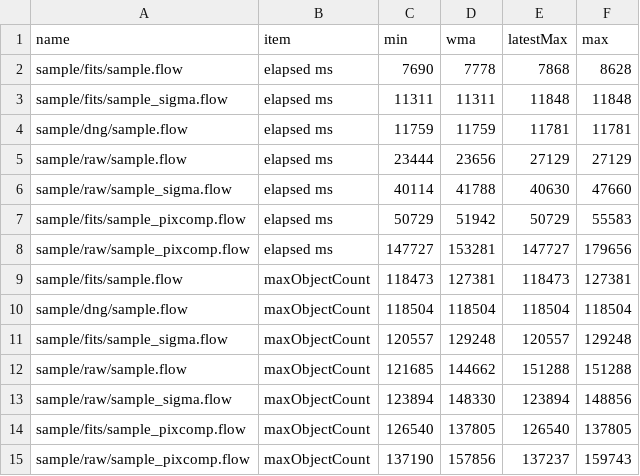
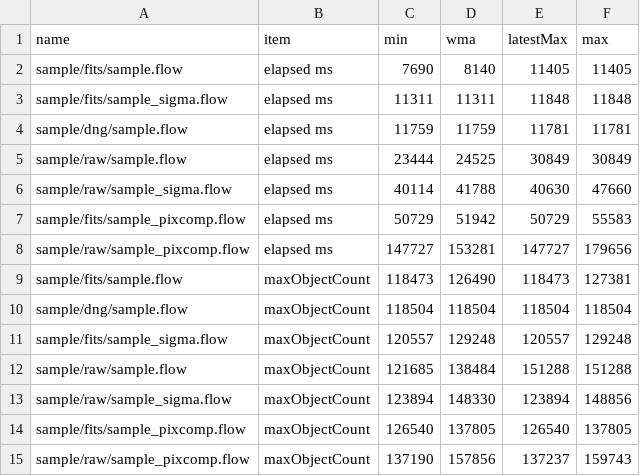
Before and after one commit to Masa-gh1/HoshinoNe, a CSV file: record_8GB_256px_32768_8.csv, drawn as a sheet.

```diff
--- a/record_8GB_256px_32768_8.csv
+++ b/record_8GB_256px_32768_8.csv
@@ -1,6 +1,6 @@
 name,item,min,wma,latestMax,max
-sample/fits/sample.flow,elapsed ms,7690,7778,7868,8628
+sample/fits/sample.flow,elapsed ms,7690,8140,11405,11405
 sample/fits/sample_sigma.flow,elapsed ms,11311,11311,11848,11848
 sample/dng/sample.flow,elapsed ms,11759,11759,11781,11781
-sample/raw/sample.flow,elapsed ms,23444,23656,27129,27129
+sample/raw/sample.flow,elapsed ms,23444,24525,30849,30849
 sample/raw/sample_sigma.flow,elapsed ms,40114,41788,40630,47660
@@ -8,6 +8,6 @@ sample/fits/sample_pixcomp.flow,elapsed ms,50729,51942,50729,55583
 sample/raw/sample_pixcomp.flow,elapsed ms,147727,153281,147727,179656
-sample/fits/sample.flow,maxObjectCount,118473,127381,118473,127381
+sample/fits/sample.flow,maxObjectCount,118473,126490,118473,127381
 sample/dng/sample.flow,maxObjectCount,118504,118504,118504,118504
 sample/fits/sample_sigma.flow,maxObjectCount,120557,129248,120557,129248
-sample/raw/sample.flow,maxObjectCount,121685,144662,151288,151288
+sample/raw/sample.flow,maxObjectCount,121685,138484,151288,151288
 sample/raw/sample_sigma.flow,maxObjectCount,123894,148330,123894,148856
```
Also changed, not shown: 2 other files.
